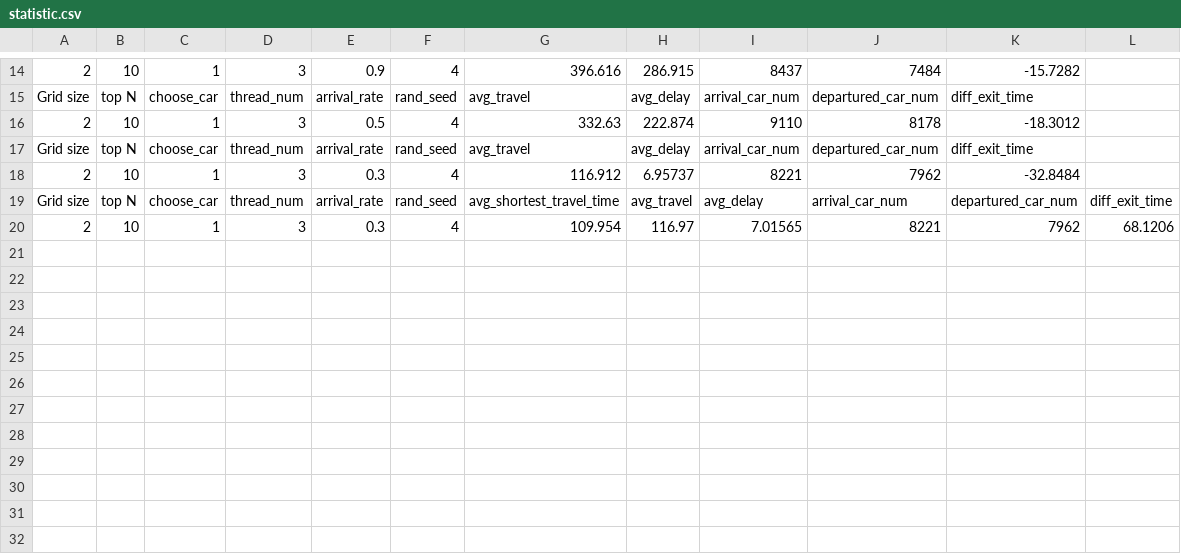
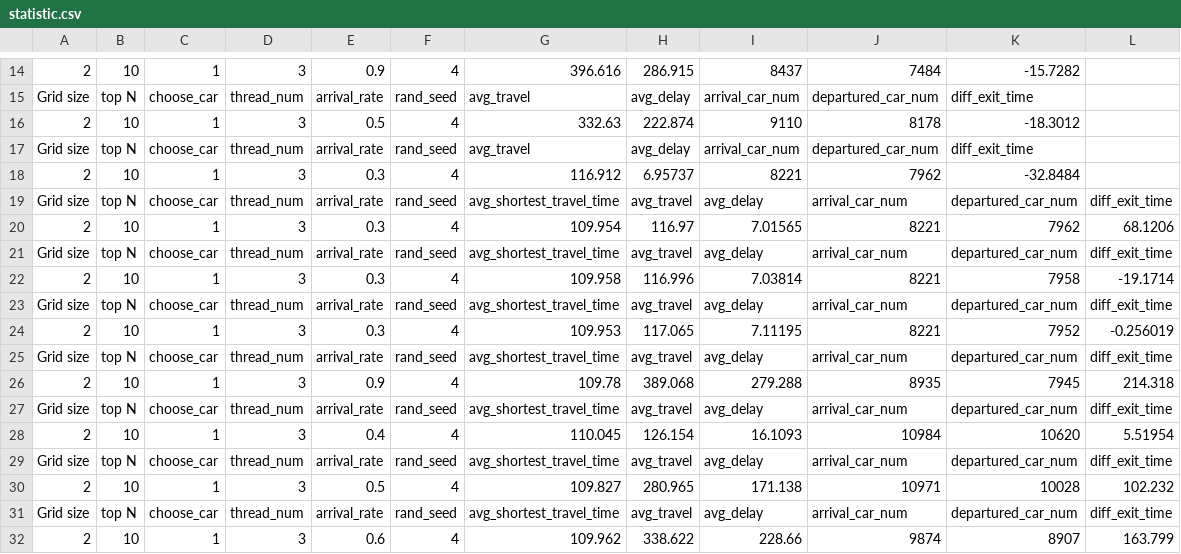
Before and after one commit to IChihWang/Routing, a CSV file: SUMO_env_cpp/result/statistic.csv, drawn as a sheet; only a part is shown, gaps mark what is left out; the diff names each change by its address in the sheet, - before the commit and + after, or states it on an @@ line.

```diff
--- a/SUMO_env_cpp/result/statistic.csv
+++ b/SUMO_env_cpp/result/statistic.csv
+row 21: Grid size | top N | choose_car | thread_num | arrival_rate | rand_seed | avg_shortest_travel_time | avg_travel | avg_delay | arrival_car_num | departured_car_num | diff_exit_time
+row 22: 2 | 10 | 1 | 3 | 0.3 | 4 | 109.958 | 116.996 | 7.03814 | 8221 | 7958 | -19.1714
+row 23: Grid size | top N | choose_car | thread_num | arrival_rate | rand_seed | avg_shortest_travel_time | avg_travel | avg_delay | arrival_car_num | departured_car_num | diff_exit_time
+row 24: 2 | 10 | 1 | 3 | 0.3 | 4 | 109.953 | 117.065 | 7.11195 | 8221 | 7952 | -0.256019
+row 25: Grid size | top N | choose_car | thread_num | arrival_rate | rand_seed | avg_shortest_travel_time | avg_travel | avg_delay | arrival_car_num | departured_car_num | diff_exit_time
+row 26: 2 | 10 | 1 | 3 | 0.9 | 4 | 109.78 | 389.068 | 279.288 | 8935 | 7945 | 214.318
+row 27: Grid size | top N | choose_car | thread_num | arrival_rate | rand_seed | avg_shortest_travel_time | avg_travel | avg_delay | arrival_car_num | departured_car_num | diff_exit_time
+row 28: 2 | 10 | 1 | 3 | 0.4 | 4 | 110.045 | 126.154 | 16.1093 | 10984 | 10620 | 5.51954
+row 29: Grid size | top N | choose_car | thread_num | arrival_rate | rand_seed | avg_shortest_travel_time | avg_travel | avg_delay | arrival_car_num | departured_car_num | diff_exit_time
+row 30: 2 | 10 | 1 | 3 | 0.5 | 4 | 109.827 | 280.965 | 171.138 | 10971 | 10028 | 102.232
+row 31: Grid size | top N | choose_car | thread_num | arrival_rate | rand_seed | avg_shortest_travel_time | avg_travel | avg_delay | arrival_car_num | departured_car_num | diff_exit_time
+row 32: 2 | 10 | 1 | 3 | 0.6 | 4 | 109.962 | 338.622 | 228.66 | 9874 | 8907 | 163.799
```
Also changed, not shown: MiniVnet_cpp/result/2_10_1_3_0.3_4_computation_time.csv, MiniVnet_cpp/result/2_10_1_3_0.5_4_computation_time.csv, 34 other files.
